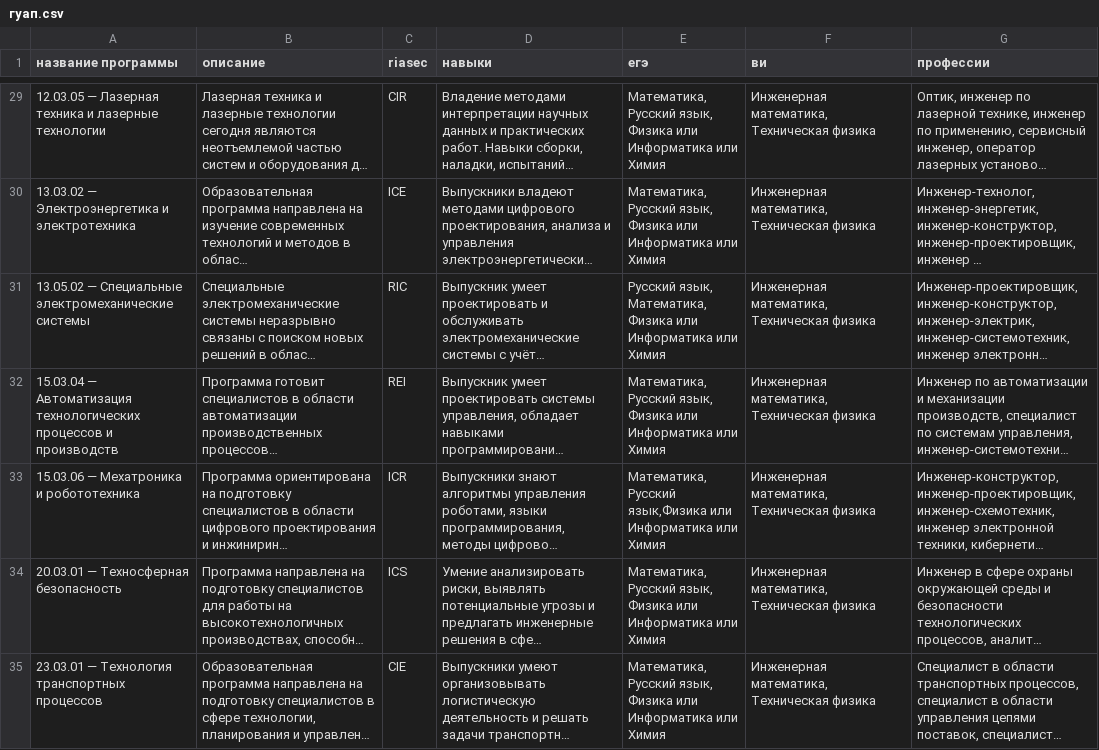
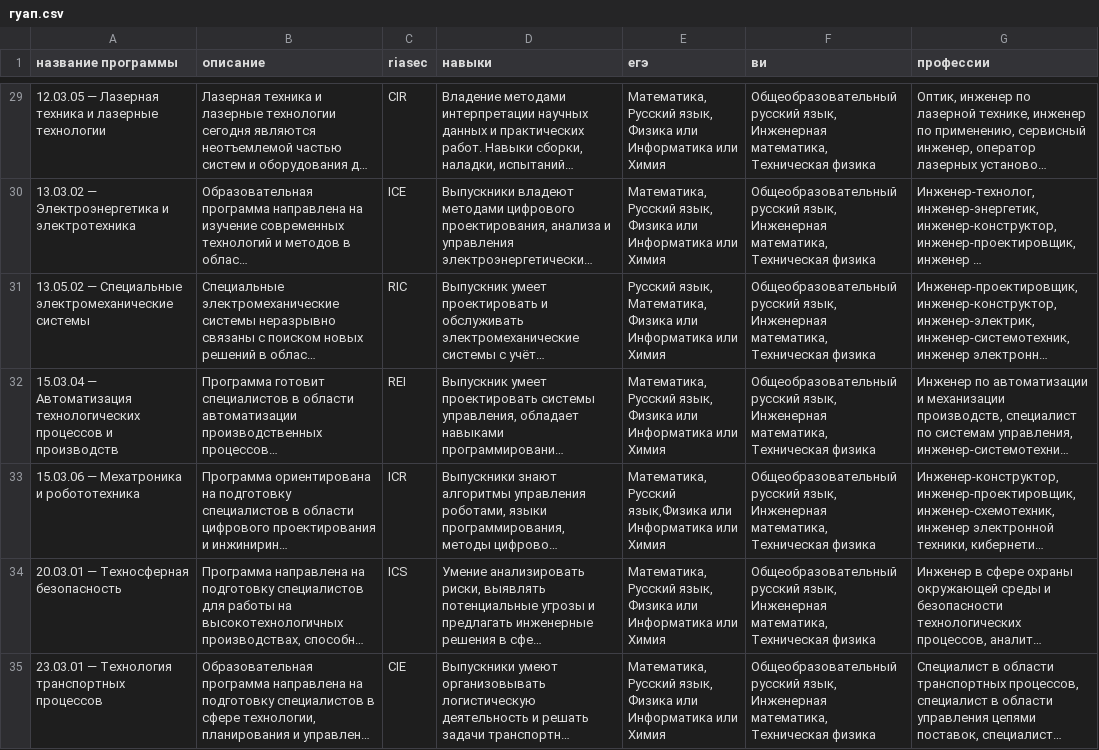
Before and after one commit to brshkins/SUAI, a CSV file: faculties/main/data/гуап.csv, drawn as a sheet; only a part is shown, gaps mark what is left out; long unchanged cells end in …; the diff covers the shown part only; the diff names each change by its address in the sheet, - before the commit and + after, or states it on an @@ line.

Commit message:
добавлен русский к ви

```diff
--- a/faculties/main/data/гуап.csv
+++ b/faculties/main/data/гуап.csv
-F29:F35 (ви): Инженерная математика,…
+F29:F35 (ви): Общеобразовательный русский язык, Инженерная математика,…
```
Also changed, not shown: 53 edited cells elsewhere in this file.
